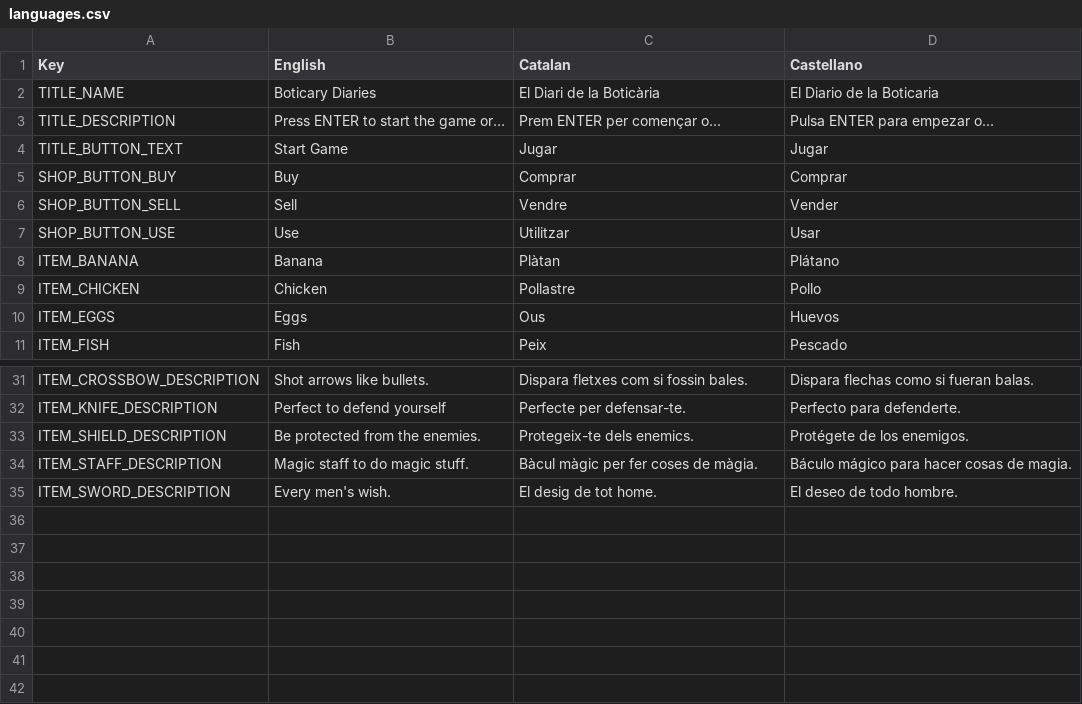
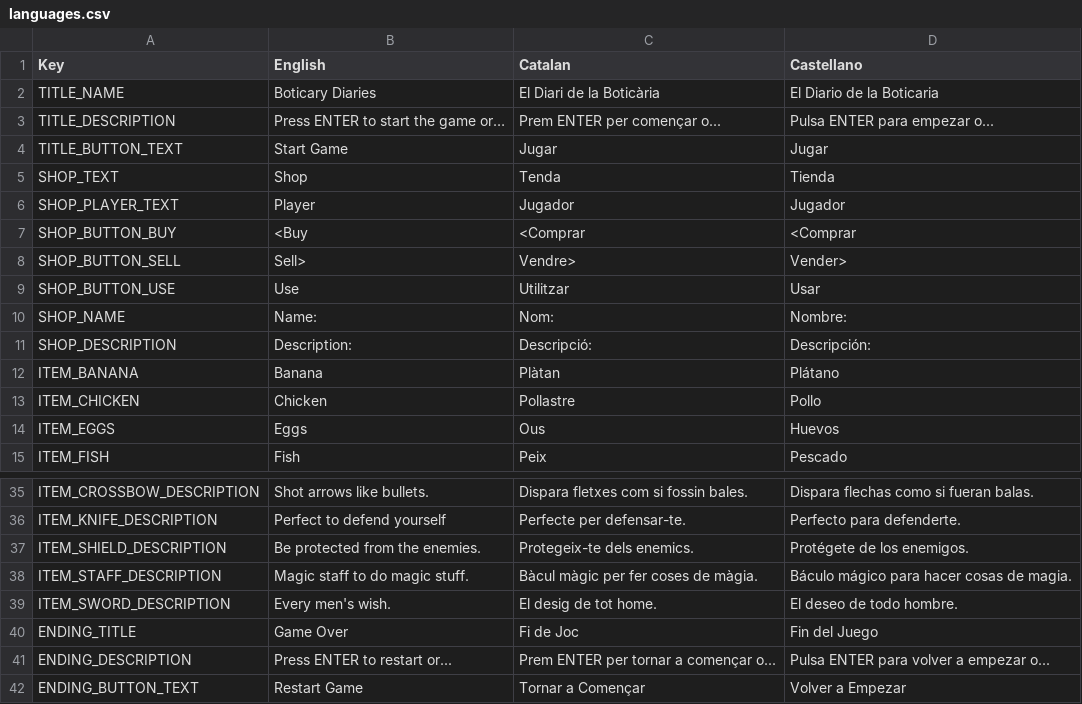
Before and after one commit to JKiller3766/ShoppingGame, a CSV file: Assets/Files/languages.csv, drawn as a sheet; only a part is shown, gaps mark what is left out.

```diff
--- a/Assets/Files/languages.csv
+++ b/Assets/Files/languages.csv
@@ -4,5 +4,9 @@ TITLE_DESCRIPTION;Press ENTER to start the game or…;Prem ENTER per començar o
 TITLE_BUTTON_TEXT;Start Game;Jugar;Jugar
-SHOP_BUTTON_BUY;Buy;Comprar;Comprar
-SHOP_BUTTON_SELL;Sell;Vendre;Vender
+SHOP_TEXT; Shop; Tenda; Tienda
+SHOP_PLAYER_TEXT; Player; Jugador; Jugador
+SHOP_BUTTON_BUY;<Buy;<Comprar;<Comprar
+SHOP_BUTTON_SELL;Sell>;Vendre>;Vender>
 SHOP_BUTTON_USE;Use;Utilitzar;Usar
+SHOP_NAME; Name:; Nom:; Nombre:
+SHOP_DESCRIPTION; Description:; Descripció:; Descripción:
 ITEM_BANANA;Banana;Plàtan;Plátano
@@ -35 +39,4 @@ ITEM_STAFF_DESCRIPTION;Magic staff to do magic stuff.;Bàcul màgic per fer cose
 ITEM_SWORD_DESCRIPTION;Every men's wish.;El desig de tot home.;El deseo de todo hombre.
+ENDING_TITLE; Game Over; Fi de Joc; Fin del Juego
+ENDING_DESCRIPTION; Press ENTER to restart or...; Prem ENTER per tornar a començar o...;Pulsa ENTER para volver a empezar o...
+ENDING_BUTTON_TEXT; Restart Game; Tornar a Començar; Volver a Empezar
```
Also changed, not shown: 3 other files.
